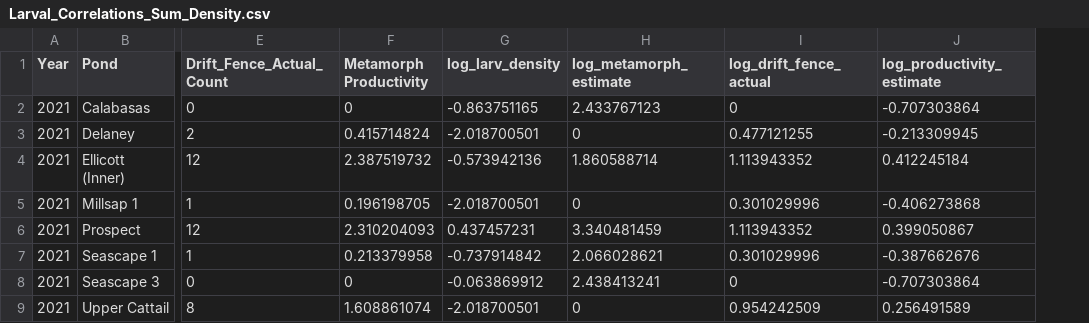
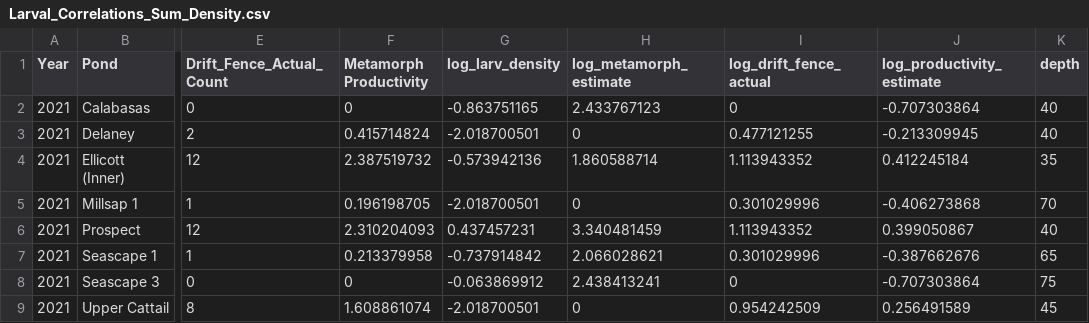
Before and after one commit to aeob224/SCLTS_Aquatic_Model, a CSV file: Data/Larval_Correlations_Sum_Density.csv, drawn as a sheet; only a part is shown, gaps mark what is left out; the diff names each change by its address in the sheet, - before the commit and + after, or states it on an @@ line.

Commit message:
Added depth data to datasheet. Reuploaded base figures.

```diff
--- a/Data/Larval_Correlations_Sum_Density.csv
+++ b/Data/Larval_Correlations_Sum_Density.csv
+column K (depth), rows 2-9: 40 | 40 | 35 | 70 | 40 | 65 | 75 | 45
```
Also changed, not shown: 4 other files.
